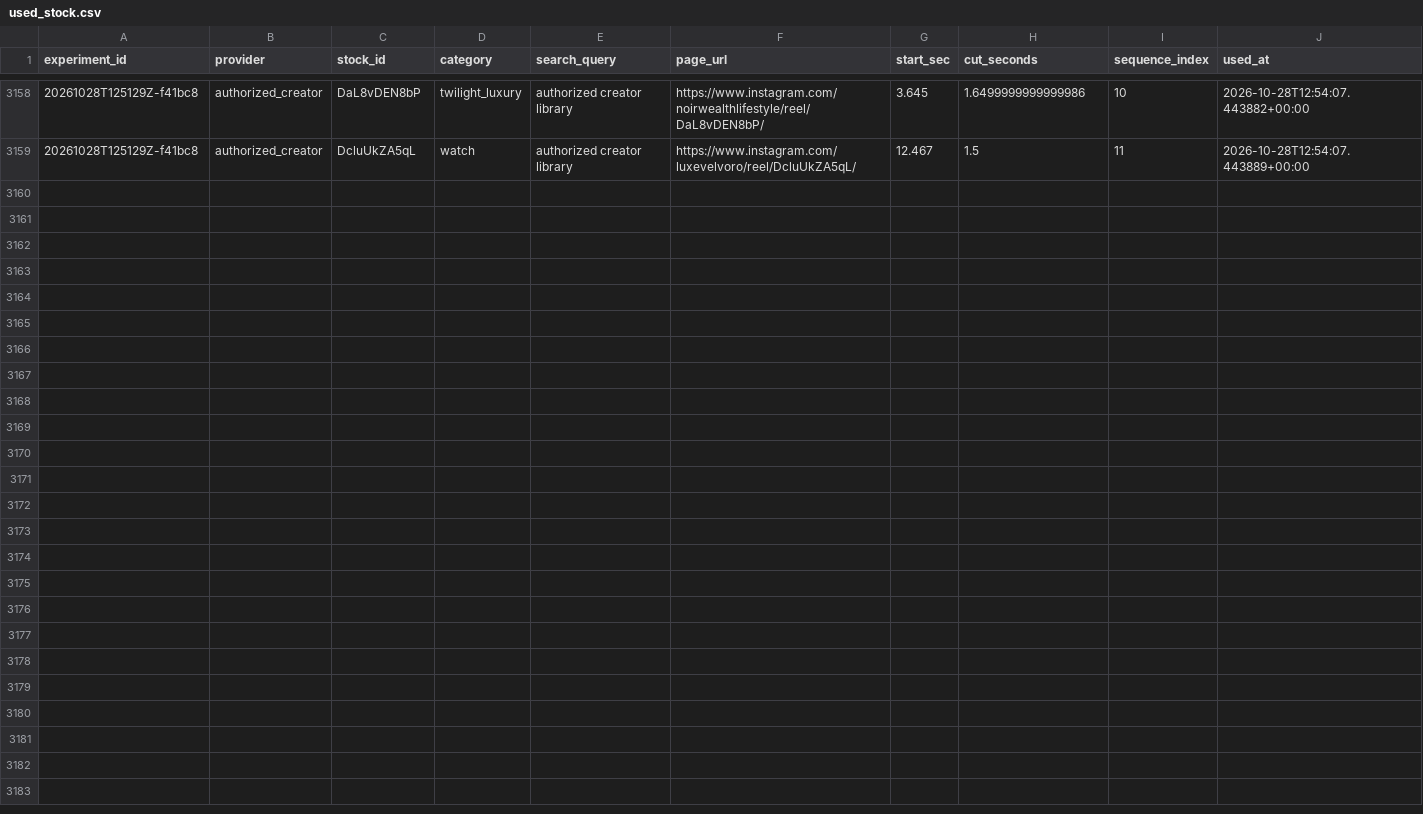
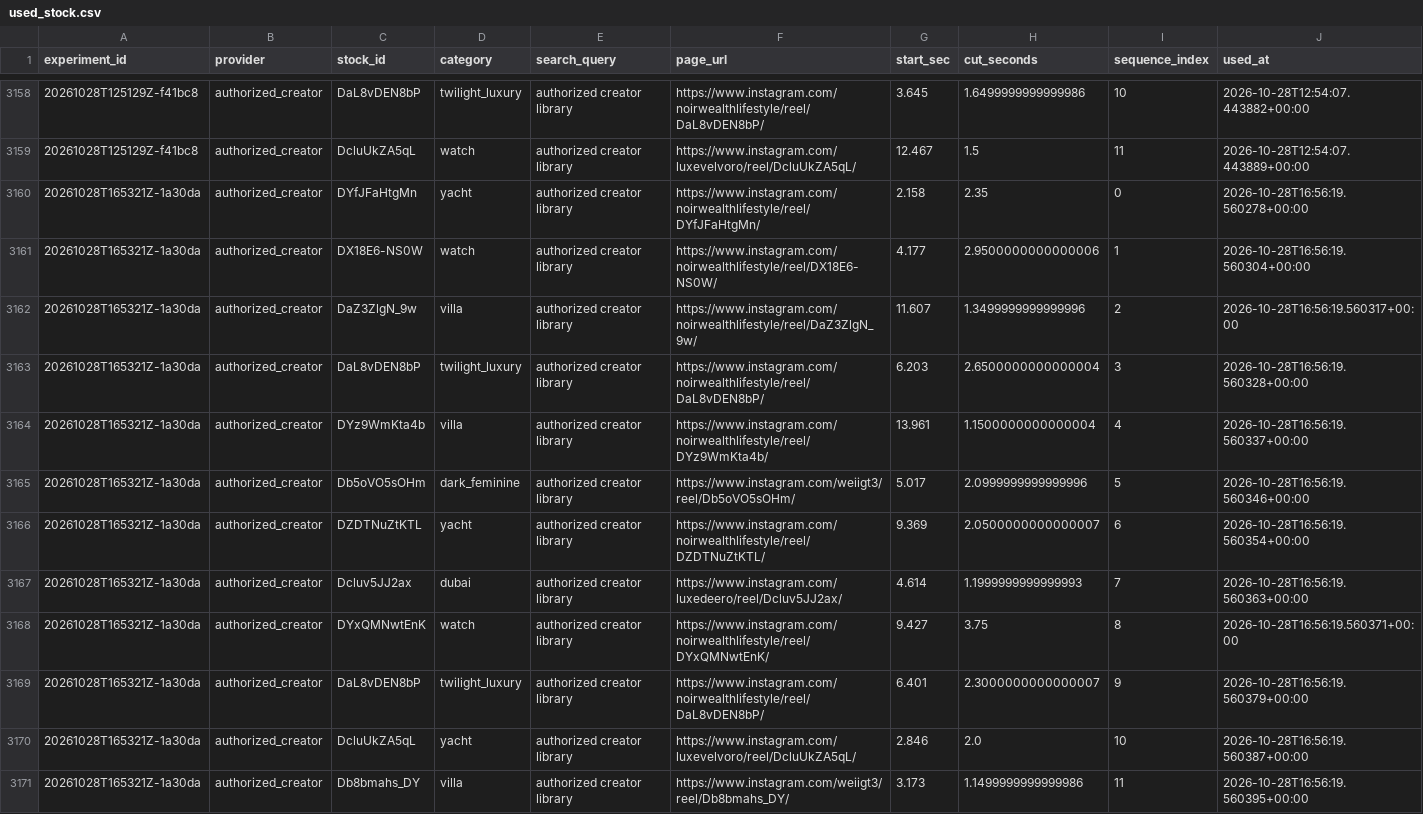
Before and after one commit to Wahb-tech/video-pipeline, a CSV file: data/used_stock.csv, drawn as a sheet; only a part is shown, gaps mark what is left out.

```diff
--- a/data/used_stock.csv
+++ b/data/used_stock.csv
@@ -3159 +3159,13 @@ experiment_id,provider,stock_id,category,search_query,page_url,start_sec,cut_sec
 20261028T125129Z-f41bc8,authorized_creator,DcluUkZA5qL,watch,authorized creator library,https://www.instagram.com/luxevelvoro/reel/DcluUkZA5qL/,12.467,1.5,11,2026-10-28T12:54:07.443889+00:00
+20261028T165321Z-1a30da,authorized_creator,DYfJFaHtgMn,yacht,authorized creator library,https://www.instagram.com/noirwealthlifestyle/reel/DYfJFaHtgMn/,2.158,2.35,0,2026-10-28T16:56:19.560278+00:00
+20261028T165321Z-1a30da,authorized_creator,DX18E6-NS0W,watch,authorized creator library,https://www.instagram.com/noirwealthlifestyle/reel/DX18E6-NS0W/,4.177,2.9500000000000006,1,2026-10-28T16:56:19.560304+00:00
+20261028T165321Z-1a30da,authorized_creator,DaZ3ZlgN_9w,villa,authorized creator library,https://www.instagram.com/noirwealthlifestyle/reel/DaZ3ZlgN_9w/,11.607,1.3499999999999996,2,2026-10-28T16:56:19.560317+00:00
+20261028T165321Z-1a30da,authorized_creator,DaL8vDEN8bP,twilight_luxury,authorized creator library,https://www.instagram.com/noirwealthlifestyle/reel/DaL8vDEN8bP/,6.203,2.6500000000000004,3,2026-10-28T16:56:19.560328+00:00
+20261028T165321Z-1a30da,authorized_creator,DYz9WmKta4b,villa,authorized creator library,https://www.instagram.com/noirwealthlifestyle/reel/DYz9WmKta4b/,13.961,1.1500000000000004,4,2026-10-28T16:56:19.560337+00:00
+20261028T165321Z-1a30da,authorized_creator,Db5oVO5sOHm,dark_feminine,authorized creator library,https://www.instagram.com/weiigt3/reel/Db5oVO5sOHm/,5.017,2.0999999999999996,5,2026-10-28T16:56:19.560346+00:00
+20261028T165321Z-1a30da,authorized_creator,DZDTNuZtKTL,yacht,authorized creator library,https://www.instagram.com/noirwealthlifestyle/reel/DZDTNuZtKTL/,9.369,2.0500000000000007,6,2026-10-28T16:56:19.560354+00:00
+20261028T165321Z-1a30da,authorized_creator,Dcluv5JJ2ax,dubai,authorized creator library,https://www.instagram.com/luxedeero/reel/Dcluv5JJ2ax/,4.614,1.1999999999999993,7,2026-10-28T16:56:19.560363+00:00
+20261028T165321Z-1a30da,authorized_creator,DYxQMNwtEnK,watch,authorized creator library,https://www.instagram.com/noirwealthlifestyle/reel/DYxQMNwtEnK/,9.427,3.75,8,2026-10-28T16:56:19.560371+00:00
+20261028T165321Z-1a30da,authorized_creator,DaL8vDEN8bP,twilight_luxury,authorized creator library,https://www.instagram.com/noirwealthlifestyle/reel/DaL8vDEN8bP/,6.401,2.3000000000000007,9,2026-10-28T16:56:19.560379+00:00
+20261028T165321Z-1a30da,authorized_creator,DcluUkZA5qL,yacht,authorized creator library,https://www.instagram.com/luxevelvoro/reel/DcluUkZA5qL/,2.846,2.0,10,2026-10-28T16:56:19.560387+00:00
+20261028T165321Z-1a30da,authorized_creator,Db8bmahs_DY,villa,authorized creator library,https://www.instagram.com/weiigt3/reel/Db8bmahs_DY/,3.173,1.1499999999999986,11,2026-10-28T16:56:19.560395+00:00
```
Also changed, not shown: data/generated.csv.
